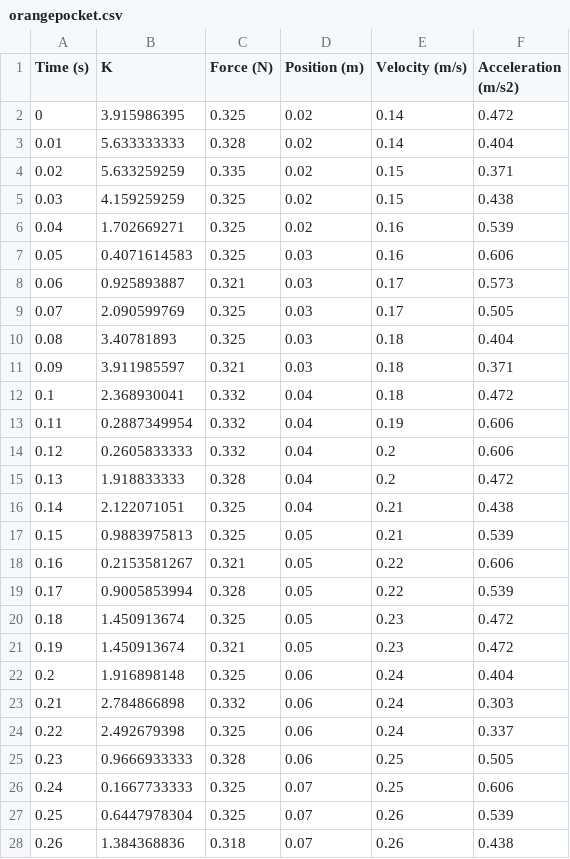
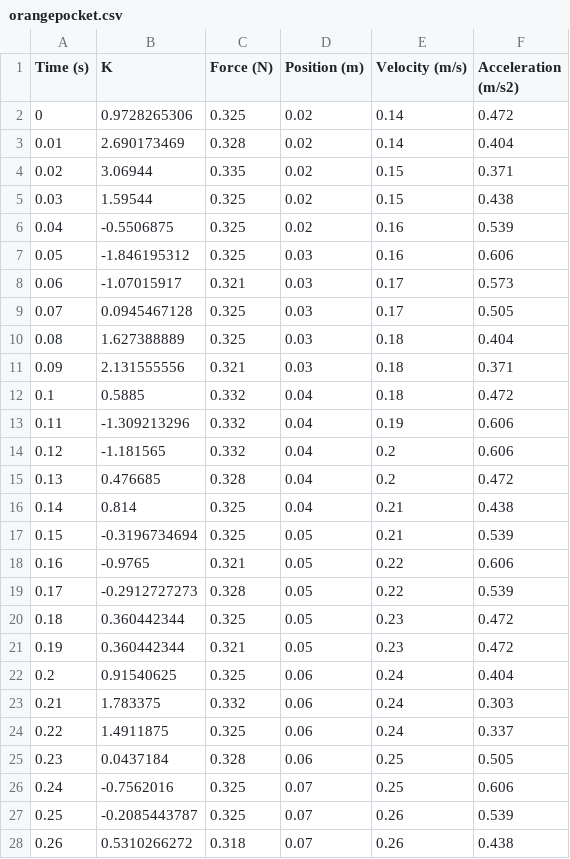
Before and after one commit to davidli3100/sph4u9-air-friction-lab, a CSV file: data/orangepocket.csv, drawn as a sheet; only a part is shown; the diff covers the shown part only.

```diff
--- a/data/orangepocket.csv
+++ b/data/orangepocket.csv
@@ -1,28 +1,28 @@
 Time (s),K,Force (N),Position (m),Velocity (m/s),Acceleration (m/s2)
-0,3.915986395,0.325,0.02,0.14,0.472
-0.01,5.633333333,0.328,0.02,0.14,0.404
-0.02,5.633259259,0.335,0.02,0.15,0.371
-0.03,4.159259259,0.325,0.02,0.15,0.438
-0.04,1.702669271,0.325,0.02,0.16,0.539
-0.05,0.4071614583,0.325,0.03,0.16,0.606
-0.06,0.925893887,0.321,0.03,0.17,0.573
-0.07,2.090599769,0.325,0.03,0.17,0.505
-0.08,3.40781893,0.325,0.03,0.18,0.404
-0.09,3.911985597,0.321,0.03,0.18,0.371
-0.1,2.368930041,0.332,0.04,0.18,0.472
-0.11,0.2887349954,0.332,0.04,0.19,0.606
-0.12,0.2605833333,0.332,0.04,0.2,0.606
-0.13,1.918833333,0.328,0.04,0.2,0.472
-0.14,2.122071051,0.325,0.04,0.21,0.438
-0.15,0.9883975813,0.325,0.05,0.21,0.539
-0.16,0.2153581267,0.321,0.05,0.22,0.606
-0.17,0.9005853994,0.328,0.05,0.22,0.539
-0.18,1.450913674,0.325,0.05,0.23,0.472
-0.19,1.450913674,0.321,0.05,0.23,0.472
-0.2,1.916898148,0.325,0.06,0.24,0.404
-0.21,2.784866898,0.332,0.06,0.24,0.303
-0.22,2.492679398,0.325,0.06,0.24,0.337
-0.23,0.9666933333,0.328,0.06,0.25,0.505
-0.24,0.1667733333,0.325,0.07,0.25,0.606
-0.25,0.6447978304,0.325,0.07,0.26,0.539
-0.26,1.384368836,0.318,0.07,0.26,0.438
+0,0.9728265306,0.325,0.02,0.14,0.472
+0.01,2.690173469,0.328,0.02,0.14,0.404
+0.02,3.06944,0.335,0.02,0.15,0.371
+0.03,1.59544,0.325,0.02,0.15,0.438
+0.04,-0.5506875,0.325,0.02,0.16,0.539
+0.05,-1.846195312,0.325,0.03,0.16,0.606
+0.06,-1.07015917,0.321,0.03,0.17,0.573
+0.07,0.0945467128,0.325,0.03,0.17,0.505
+0.08,1.627388889,0.325,0.03,0.18,0.404
+0.09,2.131555556,0.321,0.03,0.18,0.371
+0.1,0.5885,0.332,0.04,0.18,0.472
+0.11,-1.309213296,0.332,0.04,0.19,0.606
+0.12,-1.181565,0.332,0.04,0.2,0.606
+0.13,0.476685,0.328,0.04,0.2,0.472
+0.14,0.814,0.325,0.04,0.21,0.438
+0.15,-0.3196734694,0.325,0.05,0.21,0.539
+0.16,-0.9765,0.321,0.05,0.22,0.606
+0.17,-0.2912727273,0.328,0.05,0.22,0.539
+0.18,0.360442344,0.325,0.05,0.23,0.472
+0.19,0.360442344,0.321,0.05,0.23,0.472
+0.2,0.91540625,0.325,0.06,0.24,0.404
+0.21,1.783375,0.332,0.06,0.24,0.303
+0.22,1.4911875,0.325,0.06,0.24,0.337
+0.23,0.0437184,0.328,0.06,0.25,0.505
+0.24,-0.7562016,0.325,0.07,0.25,0.606
+0.25,-0.2085443787,0.325,0.07,0.26,0.539
+0.26,0.5310266272,0.318,0.07,0.26,0.438
```
Also changed, not shown: 123 edited cells elsewhere in this file, data/equilateralwedge.csv, data/nothing.csv, 16 other files.
